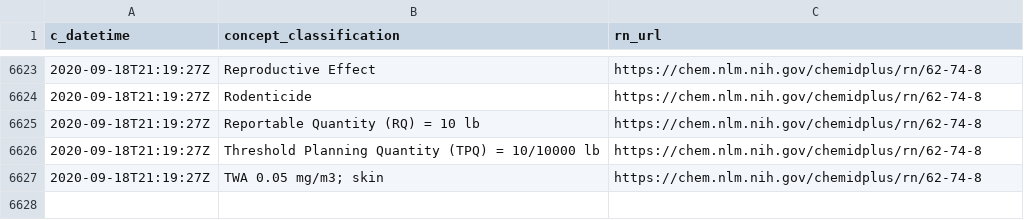
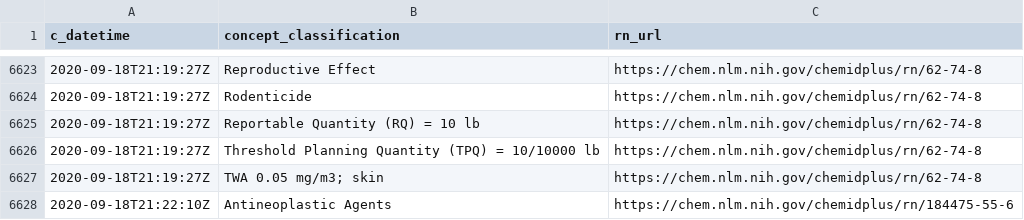
Before and after one commit to meerapatelmd/chemidplus-data, a CSV file: data-raw/CLASSIFICATION.csv, drawn as a sheet; only a part is shown, gaps mark what is left out.

```diff
--- a/data-raw/CLASSIFICATION.csv
+++ b/data-raw/CLASSIFICATION.csv
@@ -6627 +6627,2 @@ c_datetime,concept_classification,rn_url
 2020-09-18T21:19:27Z,TWA 0.05 mg/m3; skin,https://chem.nlm.nih.gov/chemidplus/rn/62-74-8
+2020-09-18T21:22:10Z,Antineoplastic Agents,https://chem.nlm.nih.gov/chemidplus/rn/184475-55-6
```
Also changed, not shown: data-raw/REGISTRY_NUMBERS.csv, data-raw/RN_URL_VALIDITY.csv, 7 other files.
